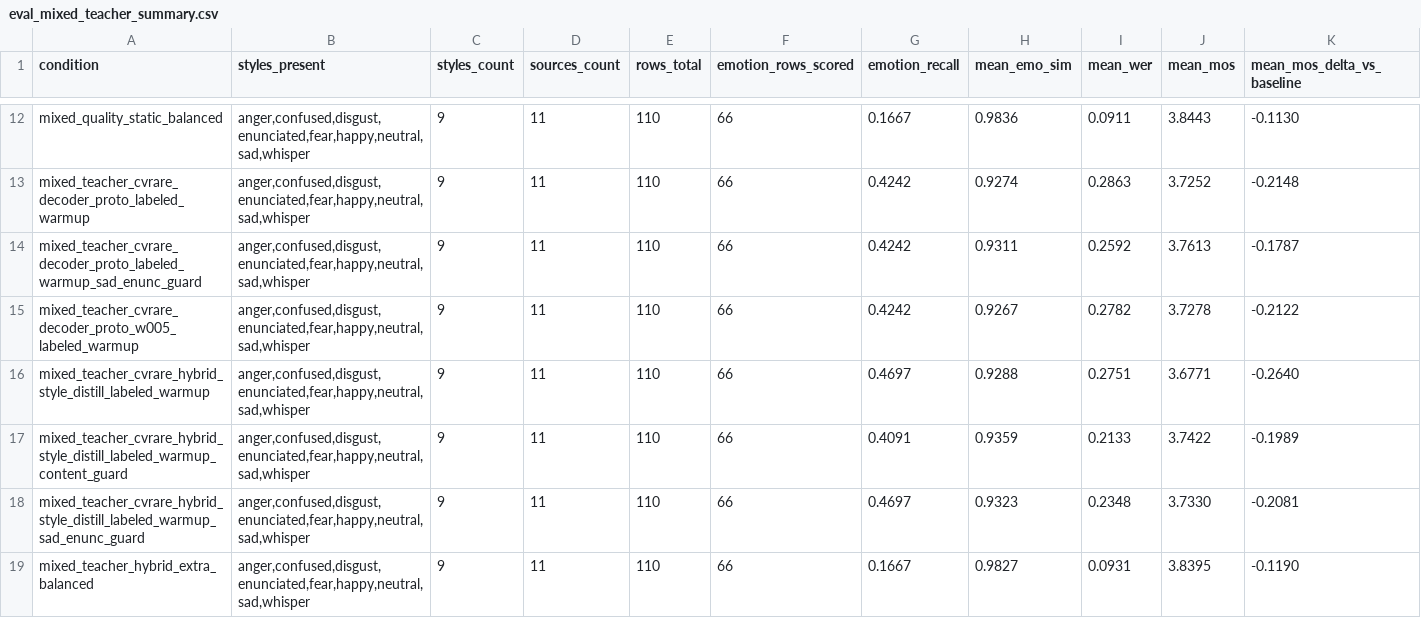
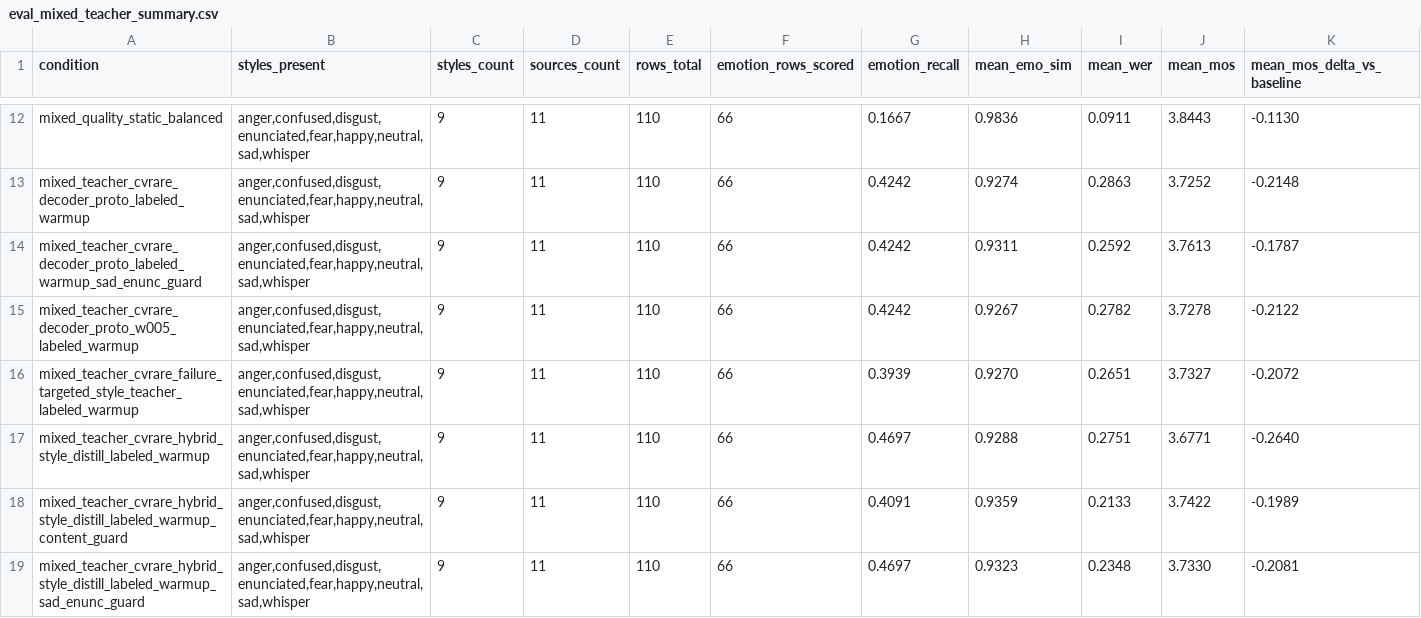
Before and after one commit to NonMundaneDev/dpvc, a CSV file: results/eval_mixed_teacher_summary.csv, drawn as a sheet; only a part is shown, gaps mark what is left out; the shorter side is filled out with more unchanged rows; rows hold the shown columns only; the diff names each change by its address in the sheet, - before the commit and + after, or states it on an @@ line.

Commit message:
Add failure targeted style teacher evaluation

```diff
--- a/results/eval_mixed_teacher_summary.csv
+++ b/results/eval_mixed_teacher_summary.csv
+row 16: mixed_teacher_cvrare_failure_targeted_style_teacher_labeled_warmup | anger,confused,disgust,enunciated,fear,happy,neutral,sad,whisper | 9 | 11 | 110 | 66 | 0.3939 | 0.9270 | 0.2651 | 3.7327 | -0.2072
```
Also changed, not shown: results/eval_mixed_teacher_generated_audio_failure_mining.csv, 15 other files.
